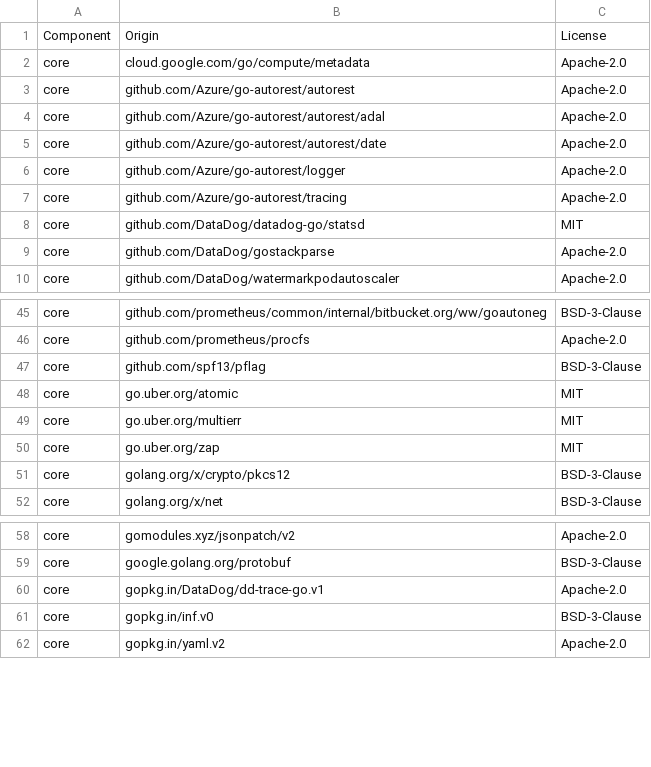
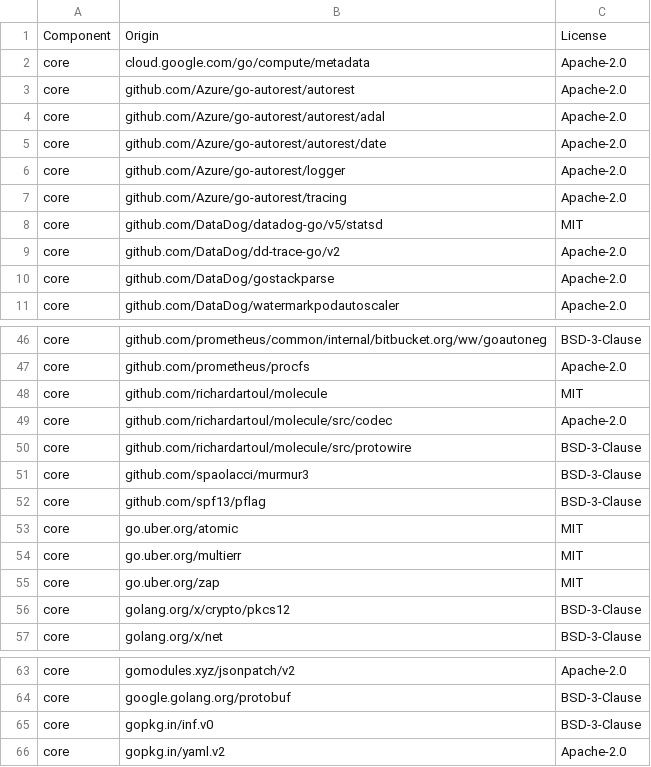
Before and after one commit to DataDog/watermarkpodautoscaler, a CSV file: LICENSE-3rdparty.csv, drawn as a sheet; only a part is shown, gaps mark what is left out.

Commit message:
general: upgrade dd-trace-go to v2

```diff
--- a/LICENSE-3rdparty.csv
+++ b/LICENSE-3rdparty.csv
@@ -7,3 +7,4 @@ core,github.com/Azure/go-autorest/logger,Apache-2.0
 core,github.com/Azure/go-autorest/tracing,Apache-2.0
-core,github.com/DataDog/datadog-go/statsd,MIT
+core,github.com/DataDog/datadog-go/v5/statsd,MIT
+core,github.com/DataDog/dd-trace-go/v2,Apache-2.0
 core,github.com/DataDog/gostackparse,Apache-2.0
@@ -46,2 +47,6 @@ core,github.com/prometheus/common/internal/bitbucket.org/ww/goautoneg,BSD-3-Clau
 core,github.com/prometheus/procfs,Apache-2.0
+core,github.com/richardartoul/molecule,MIT
+core,github.com/richardartoul/molecule/src/codec,Apache-2.0
+core,github.com/richardartoul/molecule/src/protowire,BSD-3-Clause
+core,github.com/spaolacci/murmur3,BSD-3-Clause
 core,github.com/spf13/pflag,BSD-3-Clause
@@ -59,3 +64,2 @@ core,gomodules.xyz/jsonpatch/v2,Apache-2.0
 core,google.golang.org/protobuf,BSD-3-Clause
-core,gopkg.in/DataDog/dd-trace-go.v1,Apache-2.0
 core,gopkg.in/inf.v0,BSD-3-Clause
```
Also changed, not shown: 3 other files.
